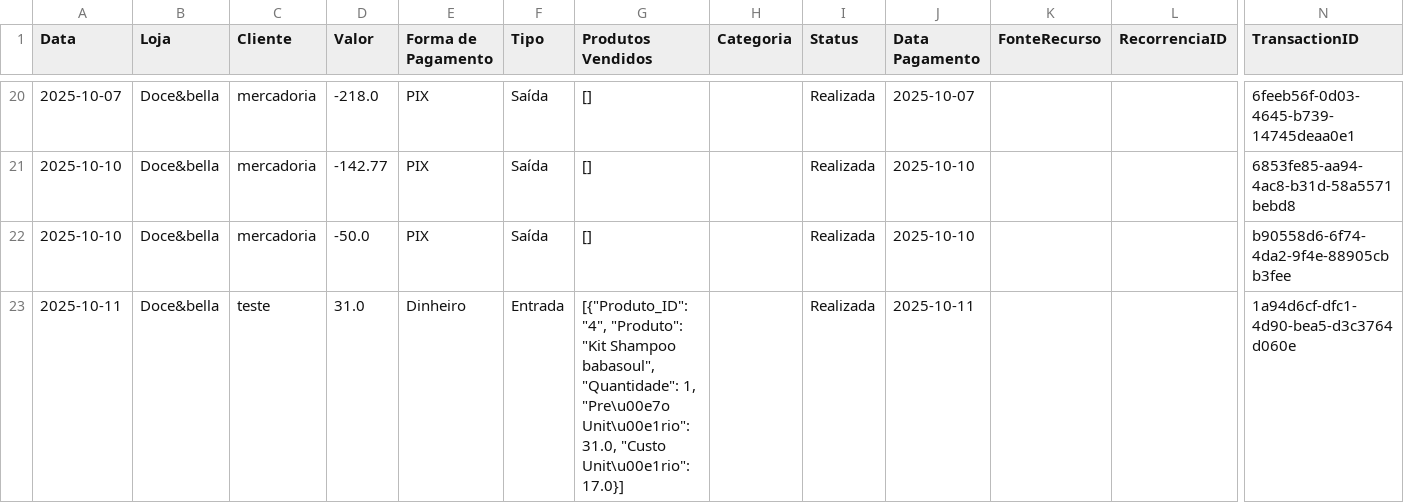
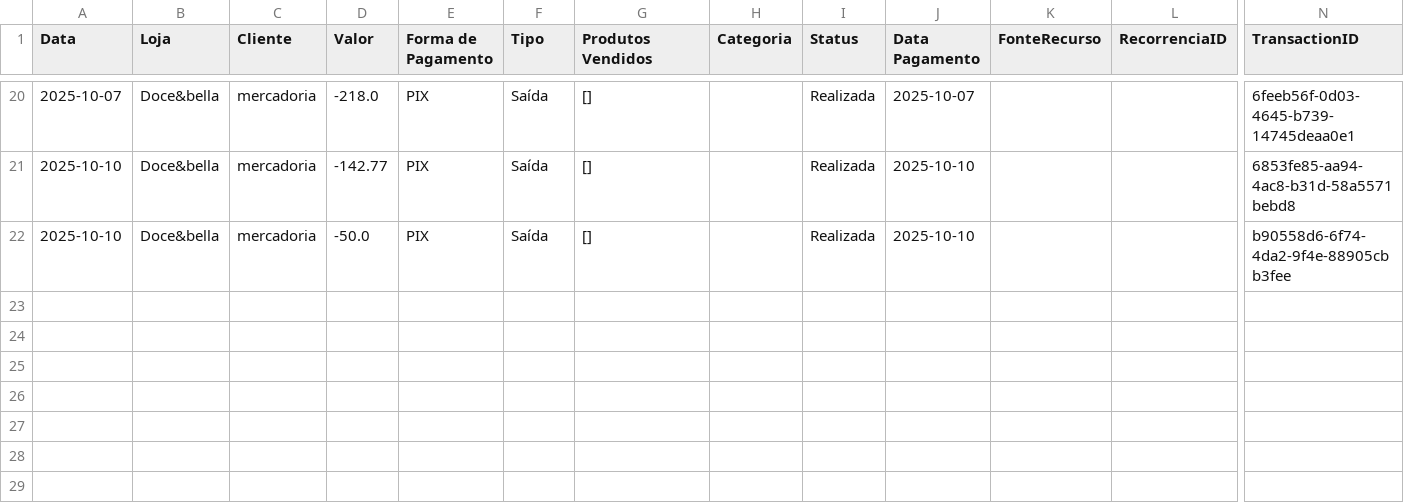
Before and after one commit to ribeiromendes5014-design/fluxo, a CSV file: livro_caixa_2025_10.csv, drawn as a sheet; only a part is shown, gaps mark what is left out; rows hold the shown columns only; the diff names each change by its address in the sheet, - before the commit and + after, or states it on an @@ line.

Commit message:
Update livro_caixa_2025_10.csv

```diff
--- a/livro_caixa_2025_10.csv
+++ b/livro_caixa_2025_10.csv
-row 23: 2025-10-11 | Doce&bella | teste | 31.0 | Dinheiro | Entrada | [{"Produto_ID": "4", "Produto": "Kit Shampoo babasoul", "Quantidade": 1, "Pre\u00e7o Unit\u00e1rio": 31.0, "Custo Unit\u00e1rio": 17.0}] |  | Realizada | 2025-10-11 |  |  | 1a94d6cf-dfc1-4d90-bea5-d3c3764d060e
```
